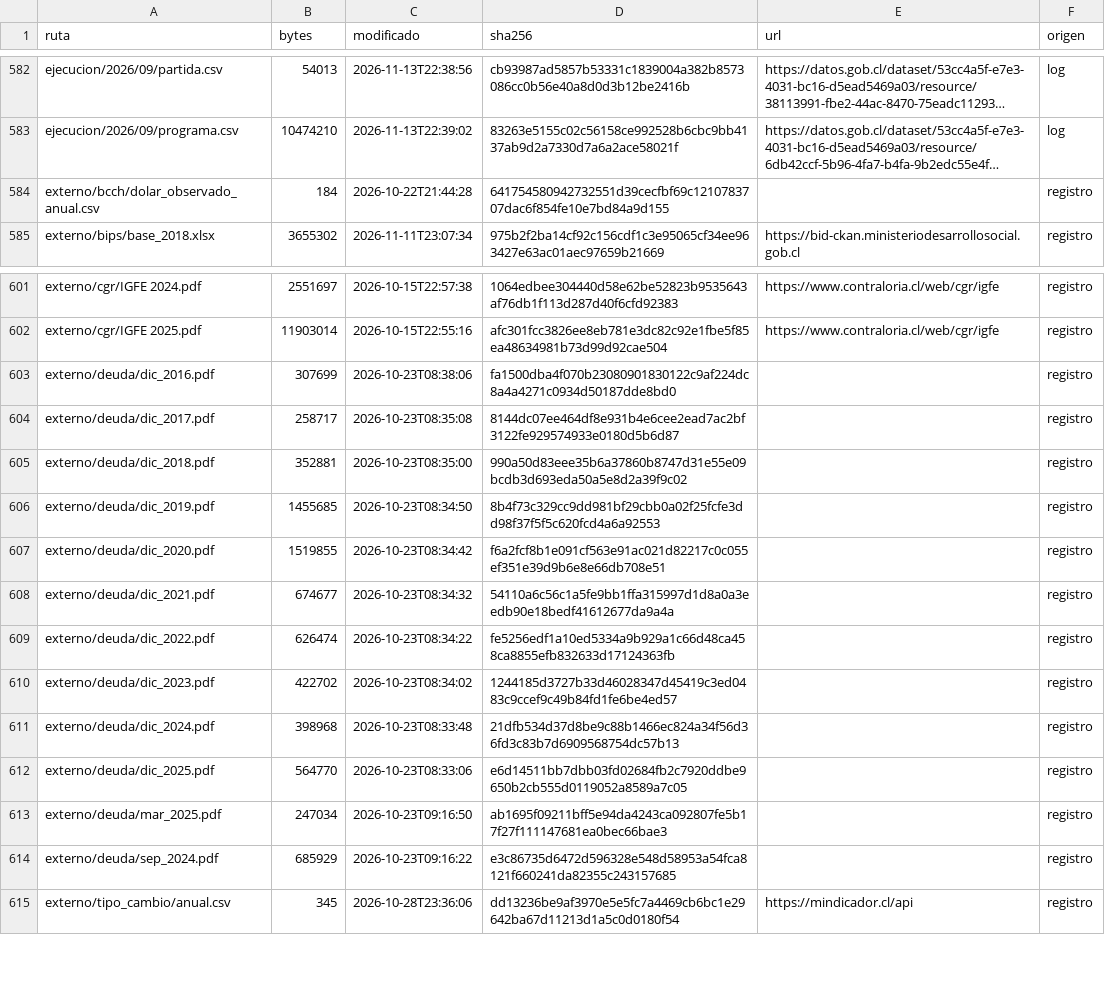
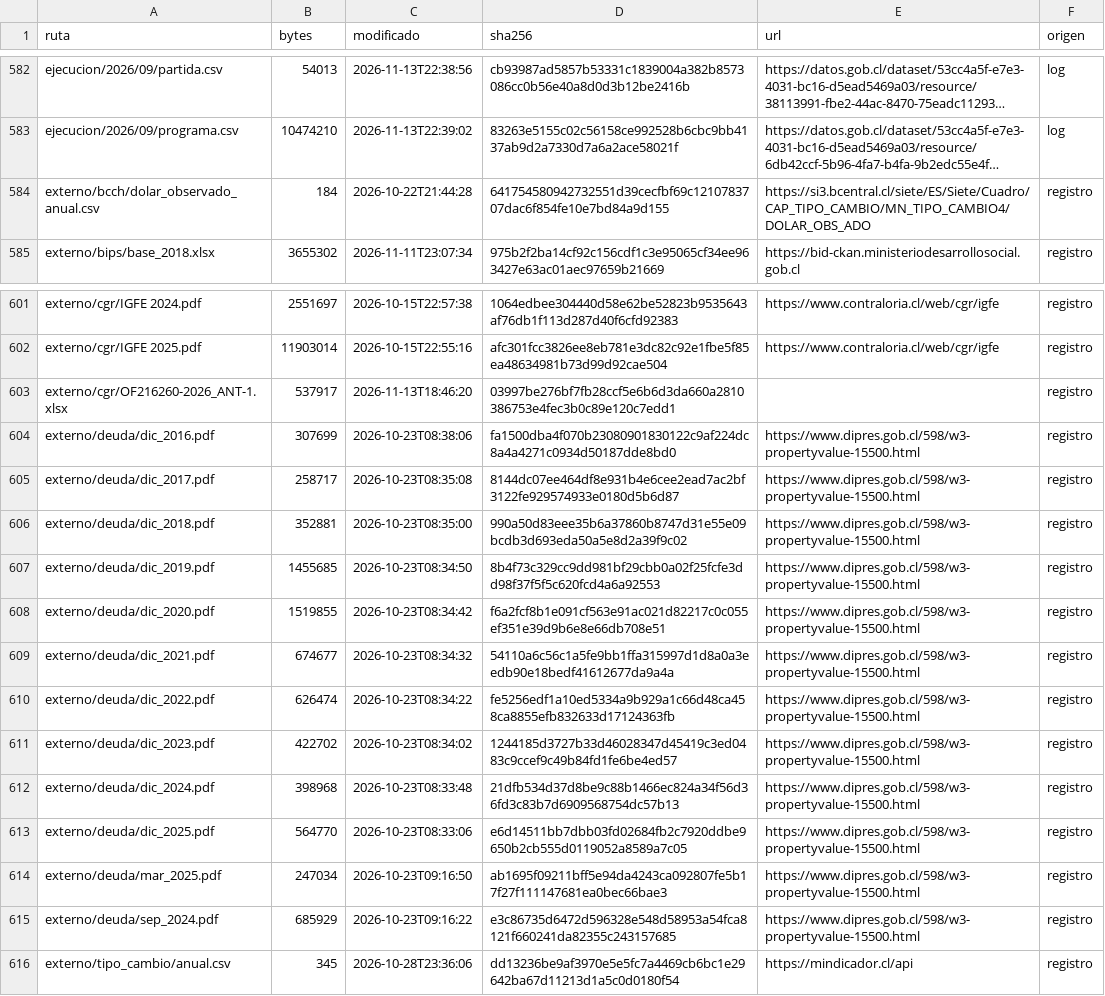
Before and after one commit to Nicovh-Analytics/dipres-analytics, a CSV file: docs/manifiesto_datos.csv, drawn as a sheet; only a part is shown, gaps mark what is left out; long unchanged cells end in …; addresses are those after the commit; the diff names each change by its address in the sheet, - before the commit and + after, or states it on an @@ line.

```diff
--- a/docs/manifiesto_datos.csv
+++ b/docs/manifiesto_datos.csv
-E584 (url): (empty)
+E584 (url): https://si3.bcentral.cl/siete/ES/Siete/Cuadro/CAP_TIPO_CAMBIO/MN_TIPO_CAMBIO4/DOLAR_OBS_ADO
+row 603: externo/cgr/OF216260-2026_ANT-1.xlsx | 537917 | 2026-11-13T18:46:20 | 03997be276bf7fb28ccf5e6b6d3da660a2810386753e4fec3b0c89e120c7edd1 |  | registro
-E604:E615 (url): (empty)
+E604:E615 (url): https://www.dipres.gob.cl/598/w3-propertyvalue-15500.html
```
Also changed, not shown: docs/fuentes_externas.csv, 4 other files.
